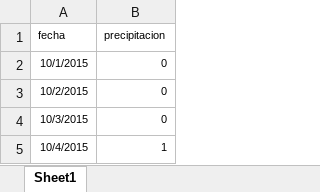
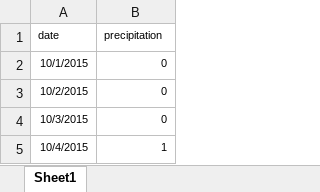
Before and after one commit to AndresPenuela/MHA-Planificacion, an Excel workbook: data/rain.xlsx, sheet Sheet1, drawn as a sheet; only a part is shown; values as stored, in another font and other column widths than the file's, no borders; removed rows and columns are numbered as before the commit, all else as after; the diff names each change by its address in the sheet, - before the commit and + after, or states it on an @@ line.

```diff
--- a/data/rain.xlsx (sheet Sheet1)
+++ b/data/rain.xlsx (sheet Sheet1)
-row 1: fecha | precipitacion
+row 1: date | precipitation
```
Also changed, not shown: 10 other files.
